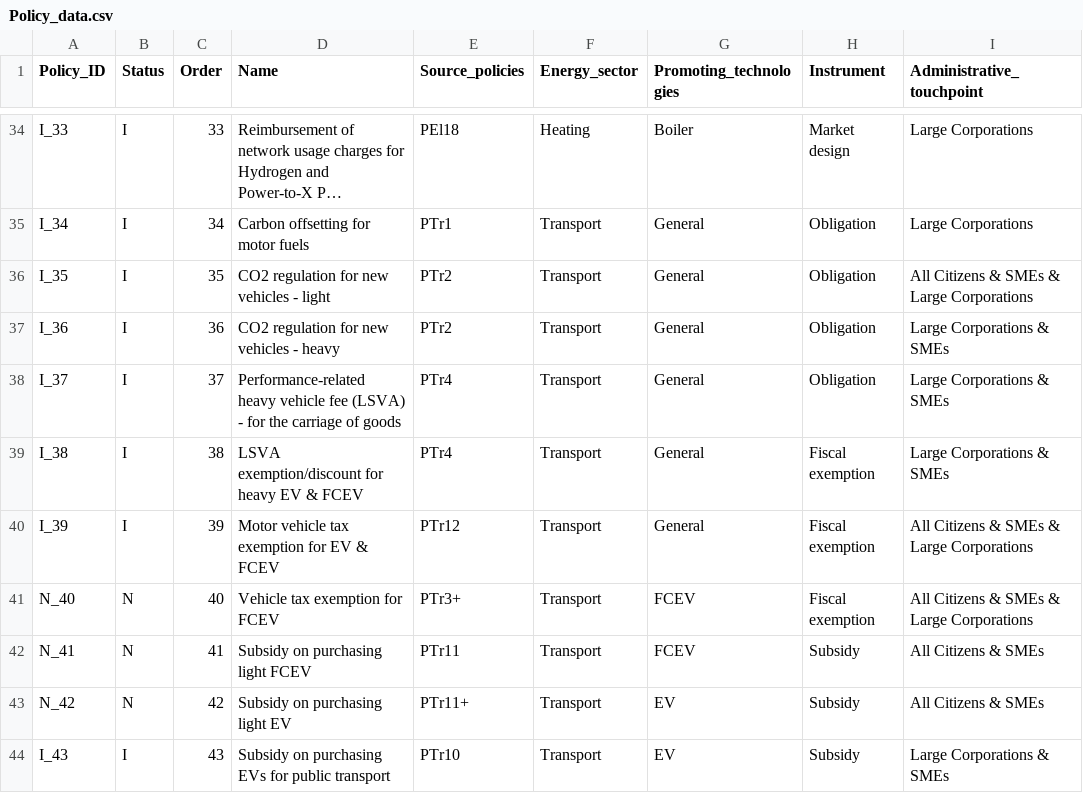
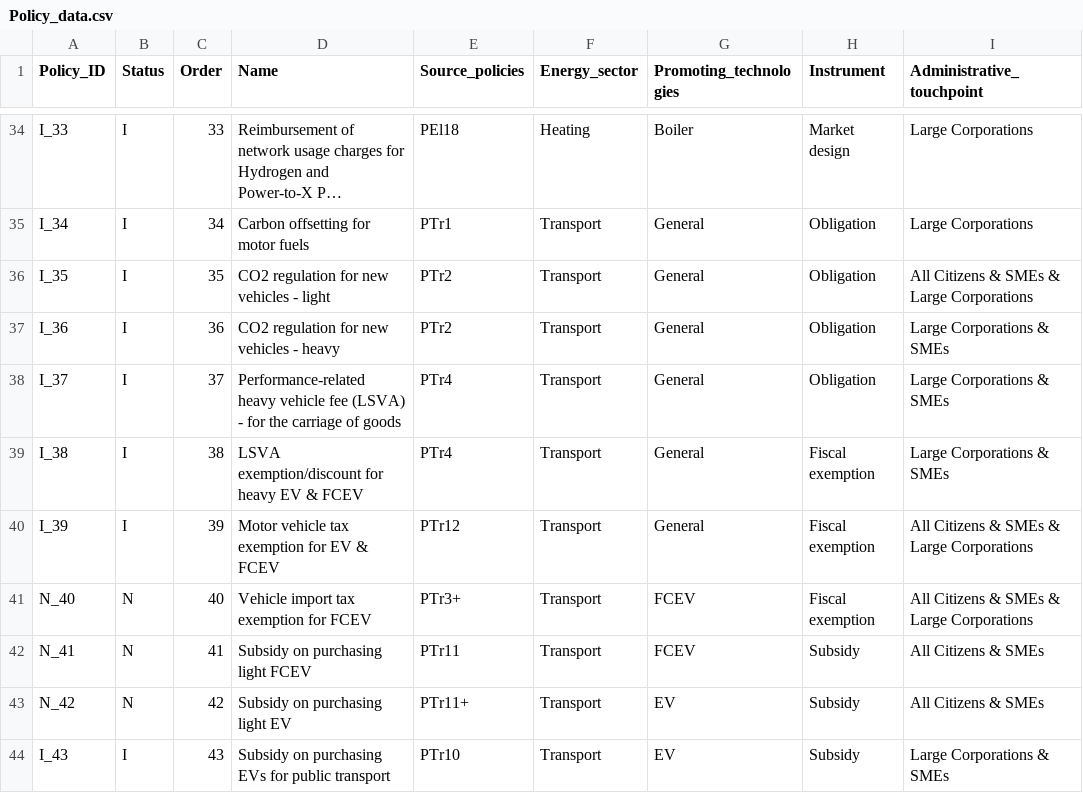
Before and after one commit to tianci0525/Swiss-Energy-Policy-Evaluation, a CSV file: data/final/input/Policy_data.csv, drawn as a sheet; only a part is shown, gaps mark what is left out; long unchanged cells end in ….

```diff
--- a/data/final/input/Policy_data.csv
+++ b/data/final/input/Policy_data.csv
@@ -40,3 +40,3 @@ I_38,I,38,LSVA exemption/discount for heavy EV & FCEV,PTr4,Transport,General,Fis
 I_39,I,39,Motor vehicle tax exemption for EV & FCEV,PTr12,Transport,General,Fiscal exemption,All Citizens & SMEs & Large Corporations
-N_40,N,40,Vehicle tax exemption for FCEV,PTr3+,Transport,FCEV,Fiscal exemption,All Citizens & SMEs & Large Corporations
+N_40,N,40,Vehicle import tax exemption for FCEV,PTr3+,Transport,FCEV,Fiscal exemption,All Citizens & SMEs & Large Corporations
 N_41,N,41,Subsidy on purchasing light FCEV,PTr11,Transport,FCEV,Subsidy,All Citizens & SMEs
```
Also changed, not shown: 10 other files.
